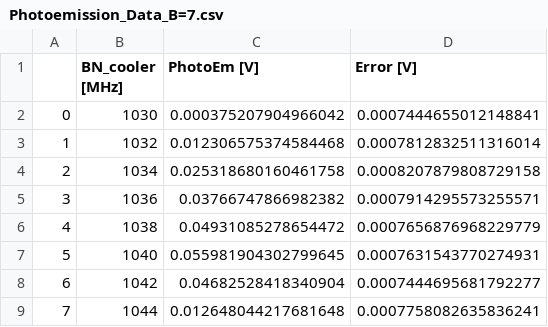
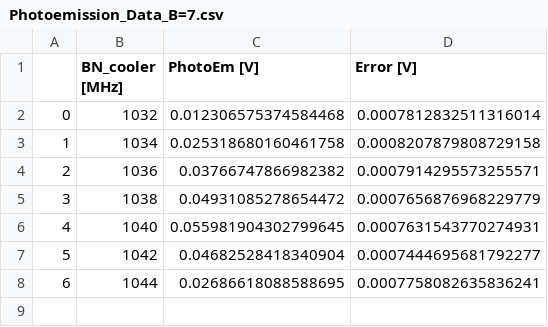
Before and after one commit to Leonardo-Razzai/MOT, a CSV file: Data/varying_B_and_D/2025-01-16/Photoemission_Data_B=7.csv, drawn as a sheet; removed rows and columns are numbered as before the commit, all else as after; the diff names each change by its address in the sheet, - before the commit and + after, or states it on an @@ line.

```diff
--- a/Data/varying_B_and_D/2025-01-16/Photoemission_Data_B=7.csv
+++ b/Data/varying_B_and_D/2025-01-16/Photoemission_Data_B=7.csv
-row 2: 0 | 1030 | 0.000375207904966042 | 0.0007444655012148841
@@ column A renumbered from row 2 down @@
-C8 (PhotoEm [V]): 0.012648044217681648
+C8 (PhotoEm [V]): 0.02686618088588695
```
Also changed, not shown: Data/varying_B_and_D/2024-12-18/Photoemission_Data_B=6.csv, Data/varying_B_and_D/2024-12-18/Photoemission_Data_B=7.csv, 56 other files.
